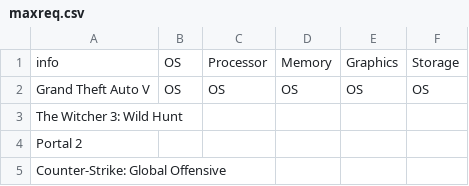
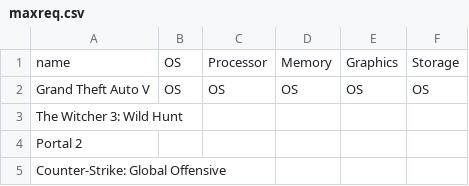
Before and after one commit to AmarWaqar-TSKLI/GameStore2.0, a CSV file: frontend/public/maxreq.csv, drawn as a sheet; only a part is shown.

```diff
--- a/frontend/public/maxreq.csv
+++ b/frontend/public/maxreq.csv
@@ -1,2 +1,2 @@
-info,OS,Processor,Memory,Graphics,Storage
+name,OS,Processor,Memory,Graphics,Storage
 "Grand Theft Auto V","OS","OS","OS","OS","OS"
```
Also changed, not shown: frontend/public/minreq.csv, 11 other files.
